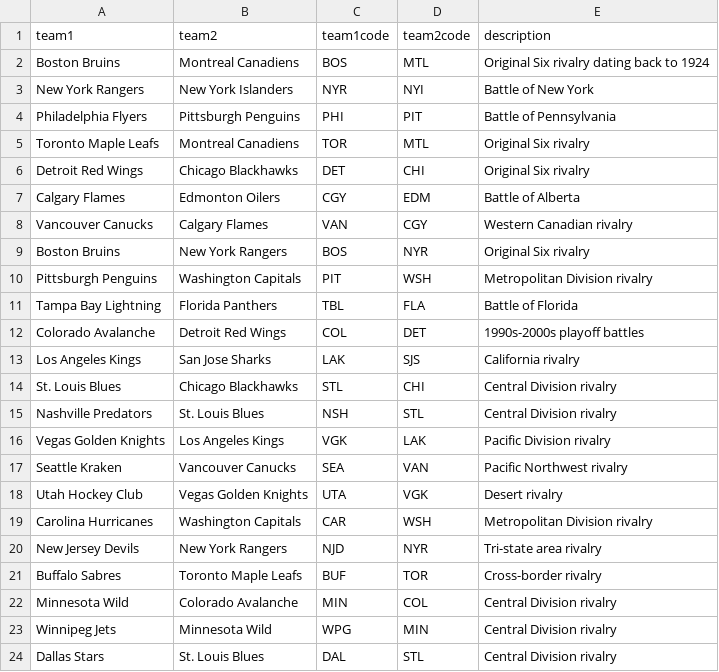
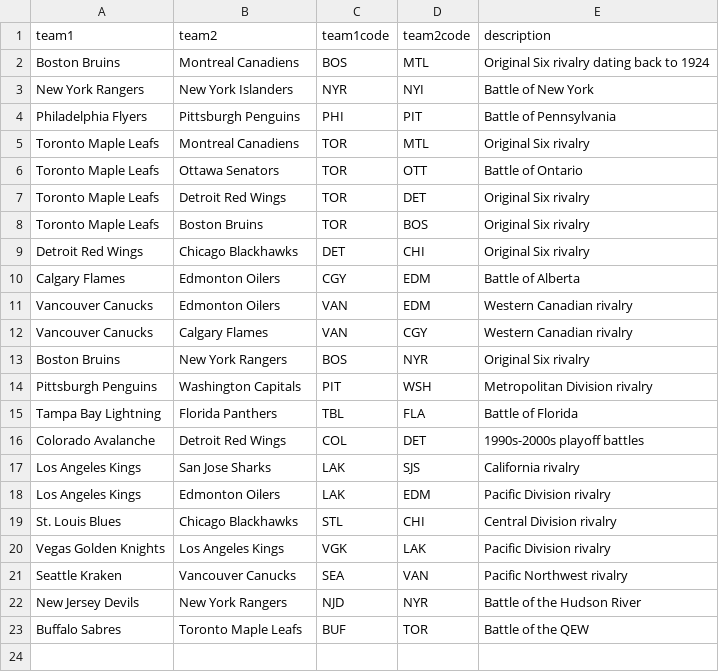
Before and after one commit to YoukaiFromAccounting/NHLSeasonByStitch, a CSV file: nhl_rivalries.csv, drawn as a sheet.

Commit message:
Update nhl_rivalries.csv

```diff
--- a/nhl_rivalries.csv
+++ b/nhl_rivalries.csv
@@ -5,4 +5,8 @@ Philadelphia Flyers,Pittsburgh Penguins,PHI,PIT,Battle of Pennsylvania
 Toronto Maple Leafs,Montreal Canadiens,TOR,MTL,Original Six rivalry
+Toronto Maple Leafs,Ottawa Senators,TOR,OTT,Battle of Ontario
+Toronto Maple Leafs,Detroit Red Wings,TOR,DET,Original Six rivalry
+Toronto Maple Leafs,Boston Bruins,TOR,BOS,Original Six rivalry
 Detroit Red Wings,Chicago Blackhawks,DET,CHI,Original Six rivalry
 Calgary Flames,Edmonton Oilers,CGY,EDM,Battle of Alberta
+Vancouver Canucks,Edmonton Oilers,VAN,EDM,Western Canadian rivalry
 Vancouver Canucks,Calgary Flames,VAN,CGY,Western Canadian rivalry
@@ -13,12 +17,7 @@ Colorado Avalanche,Detroit Red Wings,COL,DET,1990s-2000s playoff battles
 Los Angeles Kings,San Jose Sharks,LAK,SJS,California rivalry
+Los Angeles Kings,Edmonton Oilers,LAK,EDM,Pacific Division rivalry
 St. Louis Blues,Chicago Blackhawks,STL,CHI,Central Division rivalry
-Nashville Predators,St. Louis Blues,NSH,STL,Central Division rivalry
 Vegas Golden Knights,Los Angeles Kings,VGK,LAK,Pacific Division rivalry
 Seattle Kraken,Vancouver Canucks,SEA,VAN,Pacific Northwest rivalry
-Utah Hockey Club,Vegas Golden Knights,UTA,VGK,Desert rivalry
-Carolina Hurricanes,Washington Capitals,CAR,WSH,Metropolitan Division rivalry
-New Jersey Devils,New York Rangers,NJD,NYR,Tri-state area rivalry
-Buffalo Sabres,Toronto Maple Leafs,BUF,TOR,Cross-border rivalry
-Minnesota Wild,Colorado Avalanche,MIN,COL,Central Division rivalry
-Winnipeg Jets,Minnesota Wild,WPG,MIN,Central Division rivalry
-Dallas Stars,St. Louis Blues,DAL,STL,Central Division rivalry
+New Jersey Devils,New York Rangers,NJD,NYR,Battle of the Hudson River
+Buffalo Sabres,Toronto Maple Leafs,BUF,TOR,Battle of the QEW
```
